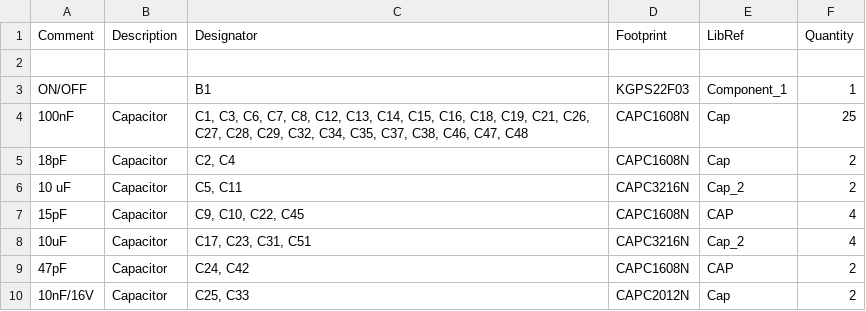
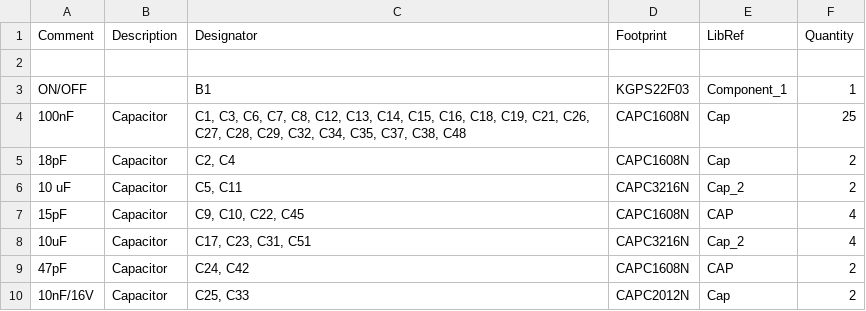
Before and after one commit to todocono/plobot, a CSV file: pcb_new/main/Plobot_V3_1.csv, drawn as a sheet; only a part is shown.

```diff
--- a/pcb_new/main/Plobot_V3_1.csv
+++ b/pcb_new/main/Plobot_V3_1.csv
@@ -3,3 +3,3 @@ Comment,Description,Designator,Footprint,LibRef,Quantity
 ON/OFF,,B1,KGPS22F03,Component_1,1
-100nF,Capacitor,"C1, C3, C6, C7, C8, C12, C13, C14, C15, C16, C18, C19, C21, C26, C27, C28, C29, C32, C34, C35, C37, C38, C46, C47, C48",CAPC1608N,Cap,25
+100nF,Capacitor,"C1, C3, C6, C7, C8, C12, C13, C14, C15, C16, C18, C19, C21, C26, C27, C28, C29, C32, C34, C35, C37, C38, C48",CAPC1608N,Cap,25
 18pF,Capacitor,"C2, C4",CAPC1608N,Cap,2
```
Also changed, not shown: 11 other files.
